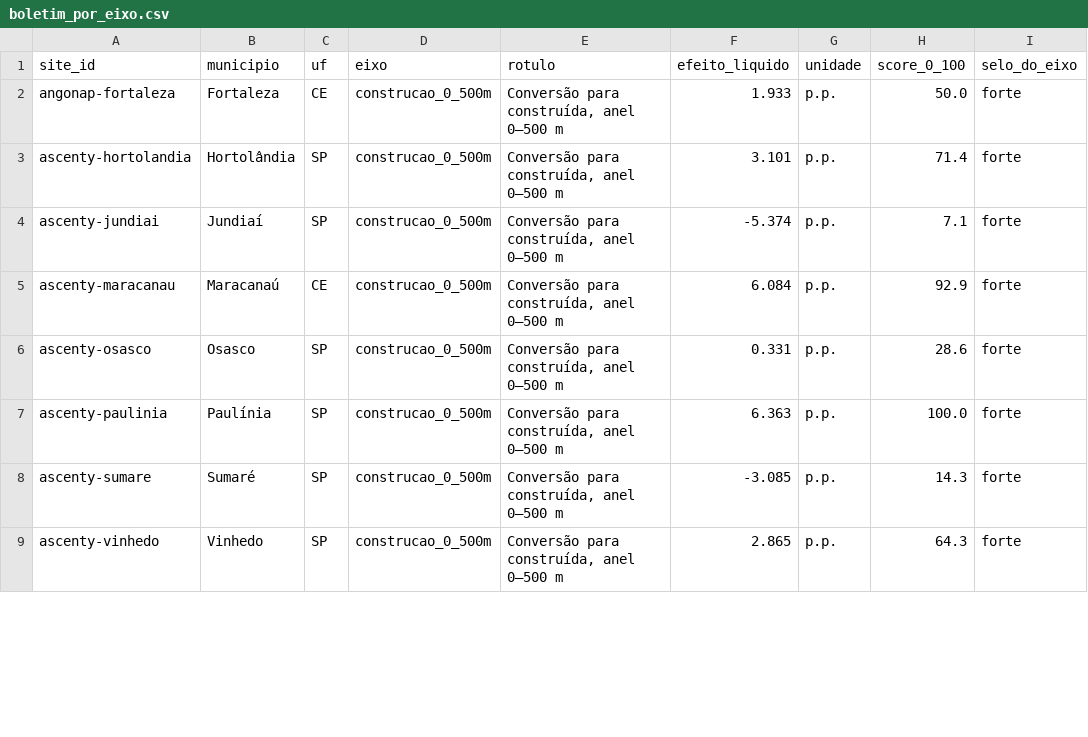
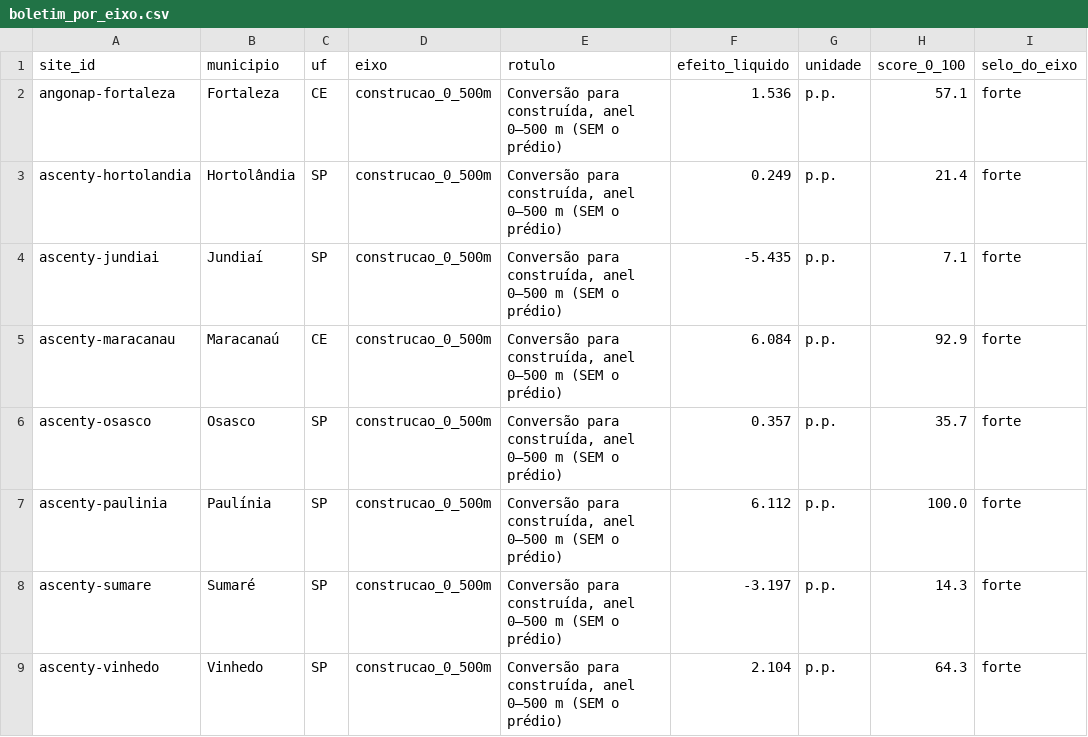
Before and after one commit to Sentinela-Verde/modelo-imagens-satelite, a CSV file: modelo-impacto-score/outputs/boletim_por_eixo.csv, drawn as a sheet; only a part is shown; the diff covers the shown part only; the diff names each change by its address in the sheet, - before the commit and + after, or states it on an @@ line.

```diff
--- a/modelo-impacto-score/outputs/boletim_por_eixo.csv
+++ b/modelo-impacto-score/outputs/boletim_por_eixo.csv
-E2:E9 (rotulo): …0–500 m
+E2:E9 (rotulo): …0–500 m (SEM o prédio)
-F2 (efeito_liquido): 1.933
+F2 (efeito_liquido): 1.536
-H2 (score_0_100): 50.0
+H2 (score_0_100): 57.1
-F3 (efeito_liquido): 3.101
+F3 (efeito_liquido): 0.249
-H3 (score_0_100): 71.4
+H3 (score_0_100): 21.4
-F4 (efeito_liquido): -5.374
+F4 (efeito_liquido): -5.435
-F6 (efeito_liquido): 0.331
+F6 (efeito_liquido): 0.357
-H6 (score_0_100): 28.6
+H6 (score_0_100): 35.7
-F7 (efeito_liquido): 6.363
+F7 (efeito_liquido): 6.112
-F8 (efeito_liquido): -3.085
+F8 (efeito_liquido): -3.197
-F9 (efeito_liquido): 2.865
+F9 (efeito_liquido): 2.104
```
Also changed, not shown: 52 edited cells elsewhere in this file, modelo-impacto-score/outputs/boletim_por_campus.csv, modelo-impacto-score/outputs/selos_de_evidencia.csv, 4 other files.
